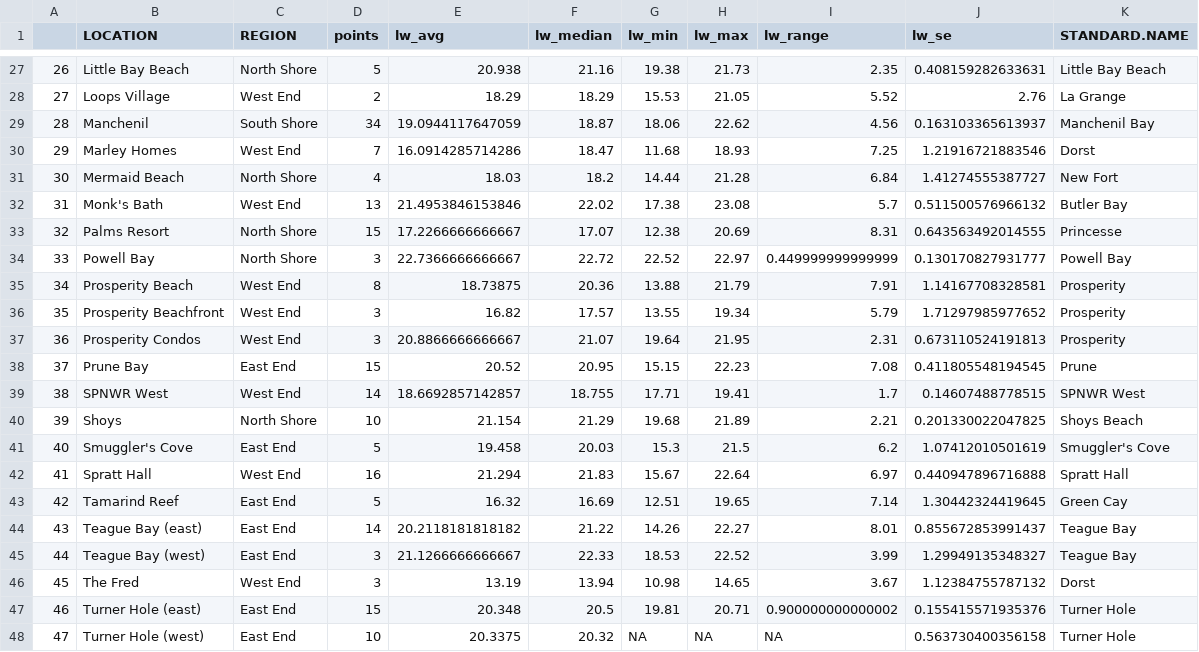
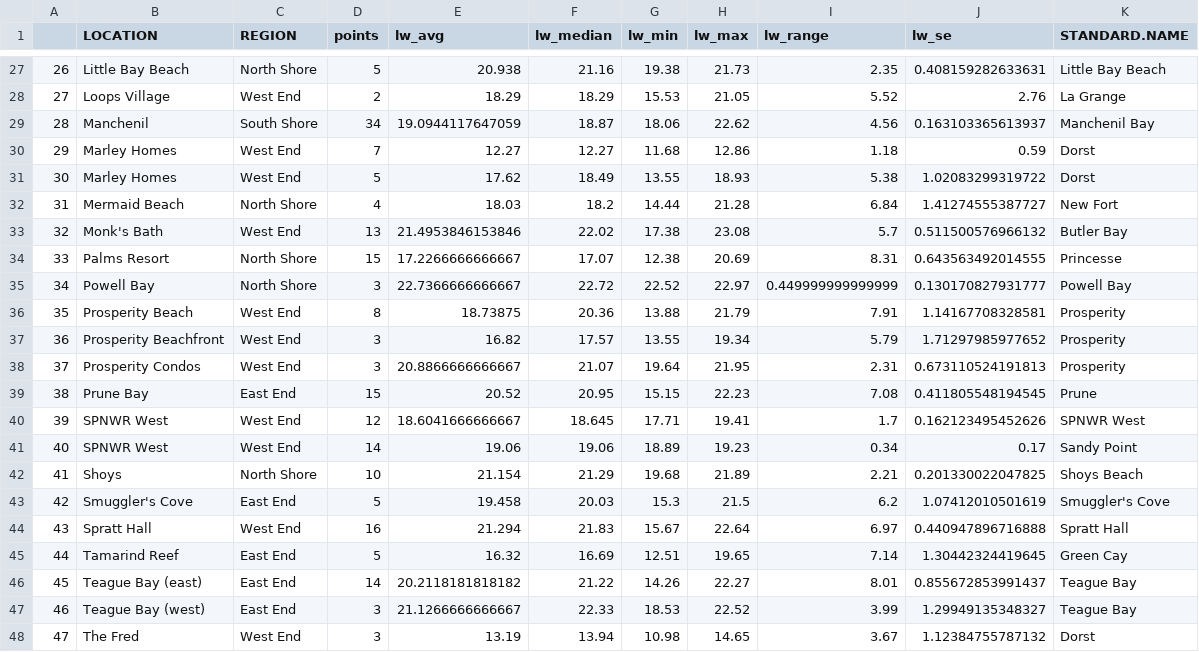
Before and after one commit to beautyinthewild/STX_ALAN, a CSV file: SQM LW List of Beaches .csv, drawn as a sheet; only a part is shown, gaps mark what is left out; the shorter side is filled out with more unchanged rows; addresses are those after the commit; the diff names each change by its address in the sheet, - before the commit and + after, or states it on an @@ line.

```diff
--- a/SQM LW List of Beaches .csv
+++ b/SQM LW List of Beaches .csv
-E30 (lw_avg): 16.0914285714286
+E30 (lw_avg): 12.27
-F30 (lw_median): 18.47
+F30 (lw_median): 12.27
-H30 (lw_max): 18.93
+H30 (lw_max): 12.86
-I30 (lw_range): 7.25
+I30 (lw_range): 1.18
-J30 (lw_se): 1.21916721883546
+J30 (lw_se): 0.59
+row 31: 30 | Marley Homes | West End | 5 | 17.62 | 18.49 | 13.55 | 18.93 | 5.38 | 1.02083299319722 | Dorst
@@ column A renumbered from row 32 down @@
-D40 (points): 14
+D40 (points): 12
-E40 (lw_avg): 18.6692857142857
+E40 (lw_avg): 18.6041666666667
-F40 (lw_median): 18.755
+F40 (lw_median): 18.645
-J40 (lw_se): 0.14607488778515
+J40 (lw_se): 0.162123495452626
+row 41: 40 | SPNWR West | West End | 14 | 19.06 | 19.06 | 18.89 | 19.23 | 0.34 | 0.17 | Sandy Point
```
Also changed, not shown: LW Averages Across Beaches.csv, LW Darkest Beaches.csv, 3 other files.
